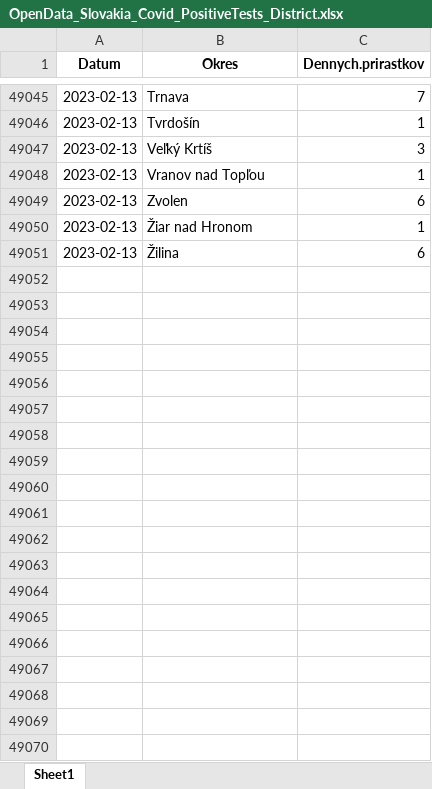
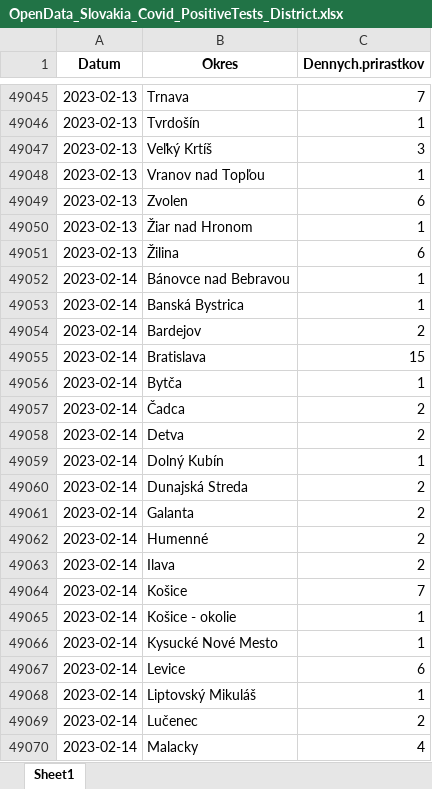
Before and after one commit to Institut-zdravotnych-analyz/covid19-data, an Excel workbook: PCR_Tests/OpenData_Slovakia_Covid_PositiveTests_District.xlsx, sheet Sheet1, drawn as a sheet; only a part is shown, gaps mark what is left out; values as stored, in another font and other column widths than the file's, no borders; the diff covers the shown part only; the diff names each change by its address in the sheet, - before the commit and + after, or states it on an @@ line.

```diff
--- a/PCR_Tests/OpenData_Slovakia_Covid_PositiveTests_District.xlsx (sheet Sheet1)
+++ b/PCR_Tests/OpenData_Slovakia_Covid_PositiveTests_District.xlsx (sheet Sheet1)
+row 49052: 2023-02-14 | Bánovce nad Bebravou | 1
+row 49053: 2023-02-14 | Banská Bystrica | 1
+row 49054: 2023-02-14 | Bardejov | 2
+row 49055: 2023-02-14 | Bratislava | 15
+row 49056: 2023-02-14 | Bytča | 1
+row 49057: 2023-02-14 | Čadca | 2
+row 49058: 2023-02-14 | Detva | 2
+row 49059: 2023-02-14 | Dolný Kubín | 1
+row 49060: 2023-02-14 | Dunajská Streda | 2
+row 49061: 2023-02-14 | Galanta | 2
+row 49062: 2023-02-14 | Humenné | 2
+row 49063: 2023-02-14 | Ilava | 2
+row 49064: 2023-02-14 | Košice | 7
+row 49065: 2023-02-14 | Košice - okolie | 1
+row 49066: 2023-02-14 | Kysucké Nové Mesto | 1
+row 49067: 2023-02-14 | Levice | 6
+row 49068: 2023-02-14 | Liptovský Mikuláš | 1
+row 49069: 2023-02-14 | Lučenec | 2
+row 49070: 2023-02-14 | Malacky | 4
```
Also changed, not shown: 24 added rows elsewhere in this sheet, 3 other files.
